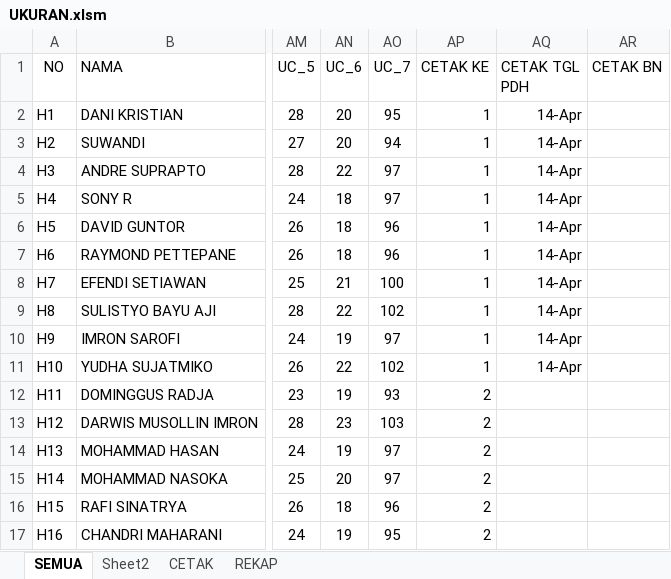
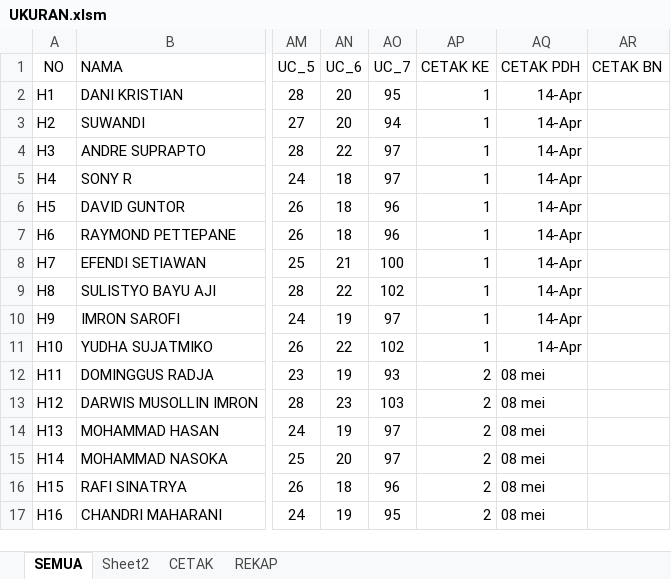
Before and after one commit to dedyhariadi/progress, an Excel workbook: 13. DP 3N31 (F4 BIRU TUA)/UKURAN.xlsm, sheet SEMUA, drawn as a sheet; only a part is shown, gaps mark what is left out; values as stored, in another font and other column widths than the file's, no borders; the diff names each change by its address in the sheet, - before the commit and + after, or states it on an @@ line.

```diff
--- a/13. DP 3N31 (F4 BIRU TUA)/UKURAN.xlsm (sheet SEMUA)
+++ b/13. DP 3N31 (F4 BIRU TUA)/UKURAN.xlsm (sheet SEMUA)
-AQ1: CETAK TGL PDH
+AQ1: CETAK PDH
-AQ12:AQ17 (CETAK PDH): (empty)
+AQ12:AQ17 (CETAK PDH): 08 mei
```
Also changed, not shown: 1. DP 1NT PDH - F4 N(KUNING) T(HIJAU TUA)/UKURAN.xlsm, 14. DP 5N39 (COKLAT TUA) 5T39(HIJAU MUDA TOSCA)/UKURAN.xlsm, 56 other files.
